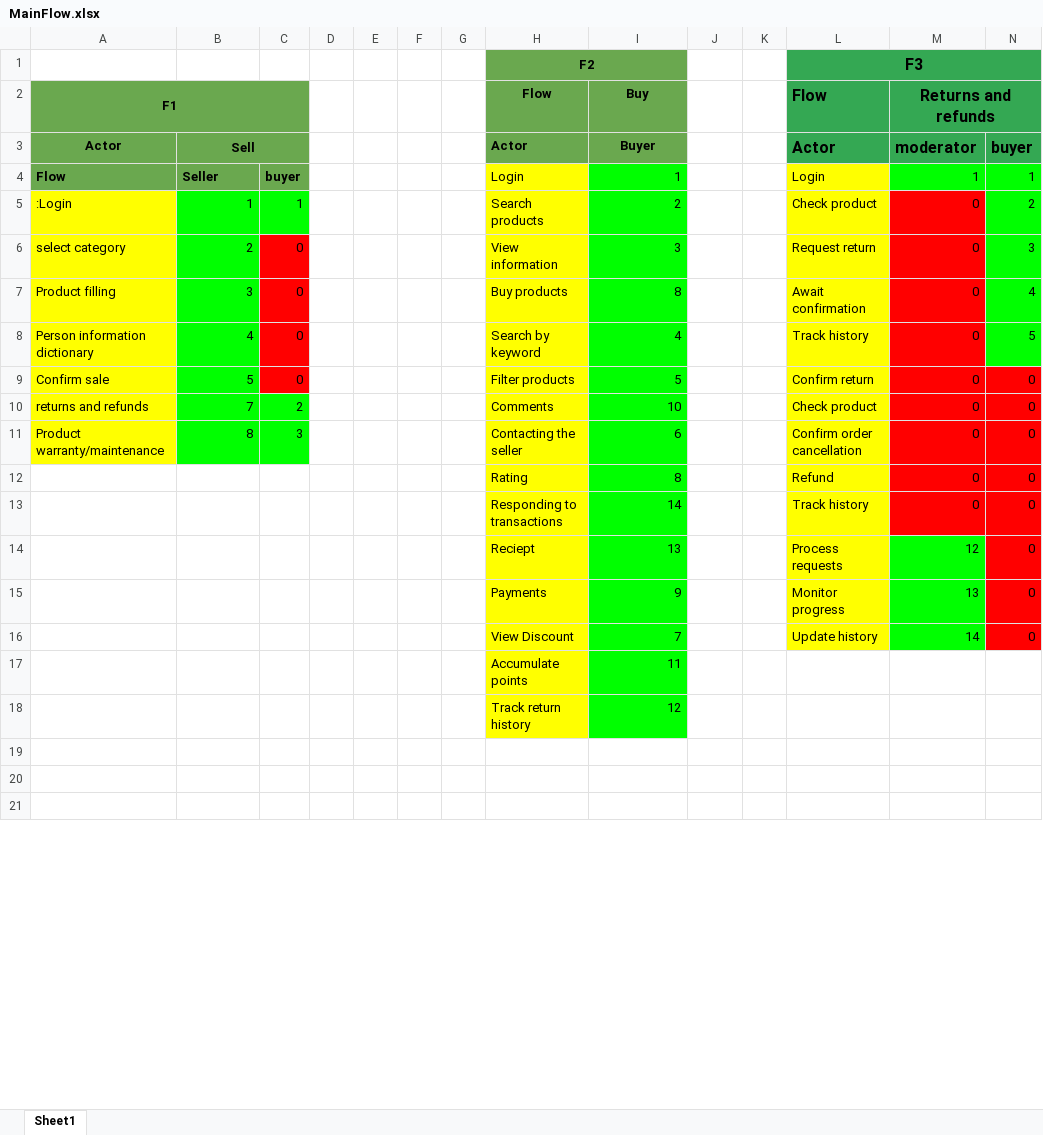
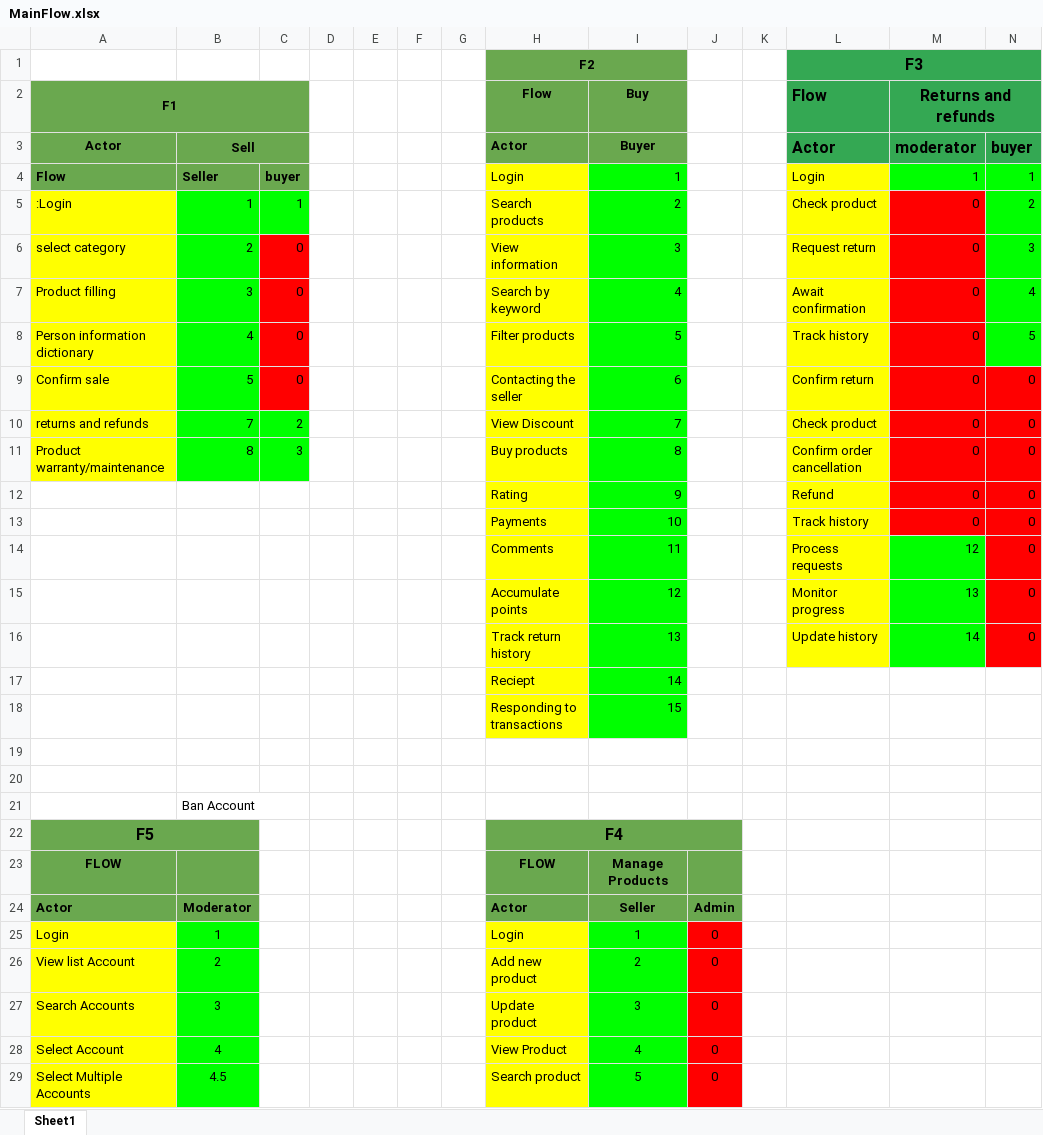
Before and after one commit to annguyenbinh03/FUFleamarket, an Excel workbook: MainFlow.xlsx, sheet Sheet1, drawn as a sheet; only a part is shown; the shorter side is filled out with more unchanged rows; values as stored, in another font and other column widths than the file's, no borders; charts and pictures not drawn; removed rows and columns are numbered as before the commit, all else as after; rows hold the shown columns only; the diff covers the shown part only; the diff names each change by its address in the sheet, - before the commit and + after, or states it on an @@ line.

Commit message:
Update file MainFlow-BUY

```diff
--- a/MainFlow.xlsx (sheet Sheet1)
+++ b/MainFlow.xlsx (sheet Sheet1)
-H7 (Flow): Buy products
+H7 (Flow): Search by keyword
-I7 (Buy): 8
+I7 (Buy): 4
-H8 (Flow): Search by keyword
+H8 (Flow): Filter products
-I8 (Buy): 4
+I8 (Buy): 5
-H9 (Flow): Filter products
+H9 (Flow): Contacting the seller
-I9 (Buy): 5
+I9 (Buy): 6
-H10 (Flow): Comments
+H10 (Flow): View Discount
-I10 (Buy): 10
+I10 (Buy): 7
-H11 (Flow): Contacting the seller
+H11 (Flow): Buy products
-I11 (Buy): 6
+I11 (Buy): 8
-I12 (Buy): 8
+I12 (Buy): 9
-H13 (Flow): Responding to transactions
+H13 (Flow): Payments
-I13 (Buy): 14
+I13 (Buy): 10
-H14 (Flow): Reciept
+H14 (Flow): Comments
-I14 (Buy): 13
+I14 (Buy): 11
-H15 (Flow): Payments
+H15 (Flow): Accumulate points
-I15 (Buy): 9
+I15 (Buy): 12
-H16 (Flow): View Discount
+H16 (Flow): Track return history
-I16 (Buy): 7
+I16 (Buy): 13
-row 17:  |  |  |  |  |  |  | Accumulate points | 11
-row 18:  |  |  |  |  |  |  | Track return history | 12
+row 17:  |  |  |  |  |  |  | Reciept | 14
+row 18:  |  |  |  |  |  |  | Responding to transactions | 15
+row 21:  | Ban Account
+row 22: F5 |  |  |  |  |  |  | F4
+row 23: FLOW |  |  |  |  |  |  | FLOW | Manage Products
+row 24: Actor | Moderator |  |  |  |  |  | Actor | Seller | Admin
+row 25: Login | 1 |  |  |  |  |  | Login | 1 | 0
+row 26: View list Account | 2 |  |  |  |  |  | Add new product | 2 | 0
+row 27: Search Accounts | 3 |  |  |  |  |  | Update product | 3 | 0
+row 28: Select Account | 4 |  |  |  |  |  | View Product | 4 | 0
+row 29: Select Multiple Accounts | 4.5 |  |  |  |  |  | Search product | 5 | 0
```
Also changed, not shown: 18 added rows, 14 removed rows and 2 edited cells elsewhere in this sheet.
